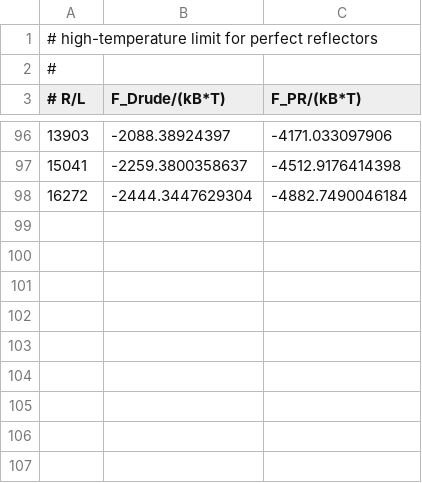
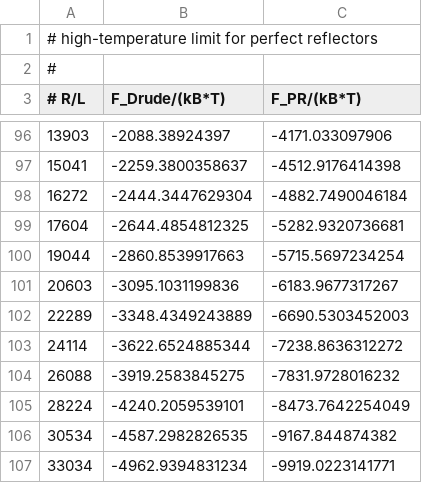
Before and after one commit to michael-hartmann/caps, a CSV file: data/high-temperature/PR/pr.csv, drawn as a sheet; only a part is shown, gaps mark what is left out.

Commit message:
add

```diff
--- a/data/high-temperature/PR/pr.csv
+++ b/data/high-temperature/PR/pr.csv
@@ -98 +98,10 @@
 16272, -2444.3447629304, -4882.7490046184
+17604, -2644.4854812325, -5282.9320736681
+19044, -2860.8539917663, -5715.5697234254
+20603, -3095.1031199836, -6183.9677317267
+22289, -3348.4349243889, -6690.5303452003
+24114, -3622.6524885344, -7238.8636312272
+26088, -3919.2583845275, -7831.9728016232
+28224, -4240.2059539101, -8473.7642254049
+30534, -4587.2982826535, -9167.844874382
+33034, -4962.9394831234, -9919.0223141771
```
